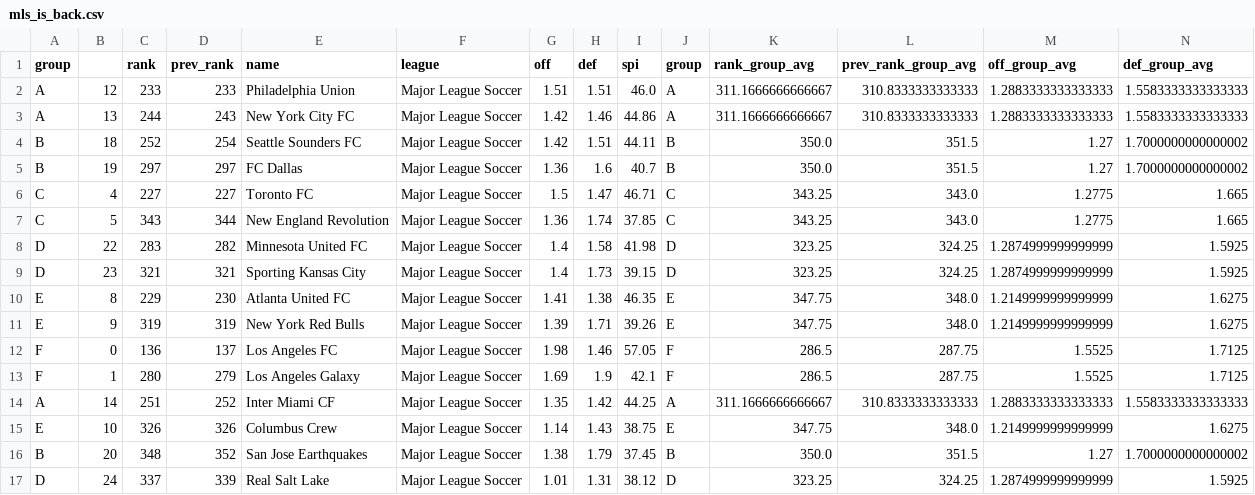
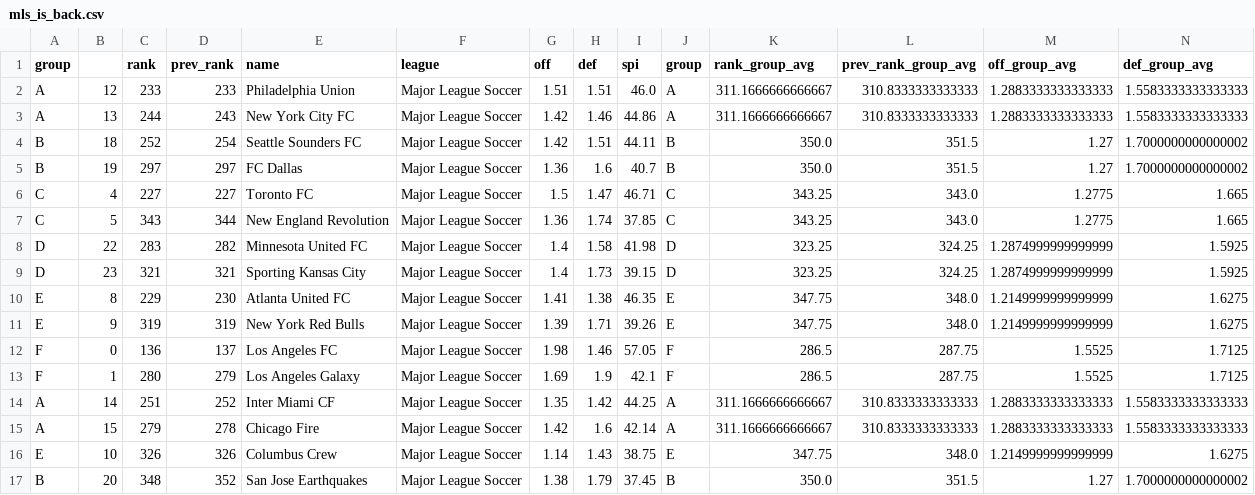
Before and after one commit to nickschafran/mls-is-back, a CSV file: mls_is_back.csv, drawn as a sheet; only a part is shown; removed rows and columns are numbered as before the commit, all else as after; rows hold the shown columns only; the diff names each change by its address in the sheet, - before the commit and + after, or states it on an @@ line.

Commit message:
Update script for updated rules
MLS is back updated their rules on 6/24: https://www.mlssoccer.com/mls-is-back-tournament/tournament-structure

```diff
--- a/mls_is_back.csv
+++ b/mls_is_back.csv
+row 15: A | 15 | 279 | 278 | Chicago Fire | Major League Soccer | 1.42 | 1.6 | 42.14 | A | 311.1666666666667 | 310.8333333333333 | 1.2883333333333333 | 1.5583333333333333
-row 17: D | 24 | 337 | 339 | Real Salt Lake | Major League Soccer | 1.01 | 1.31 | 38.12 | D | 323.25 | 324.25 | 1.2874999999999999 | 1.5925
```
Also changed, not shown: 2 other files.
